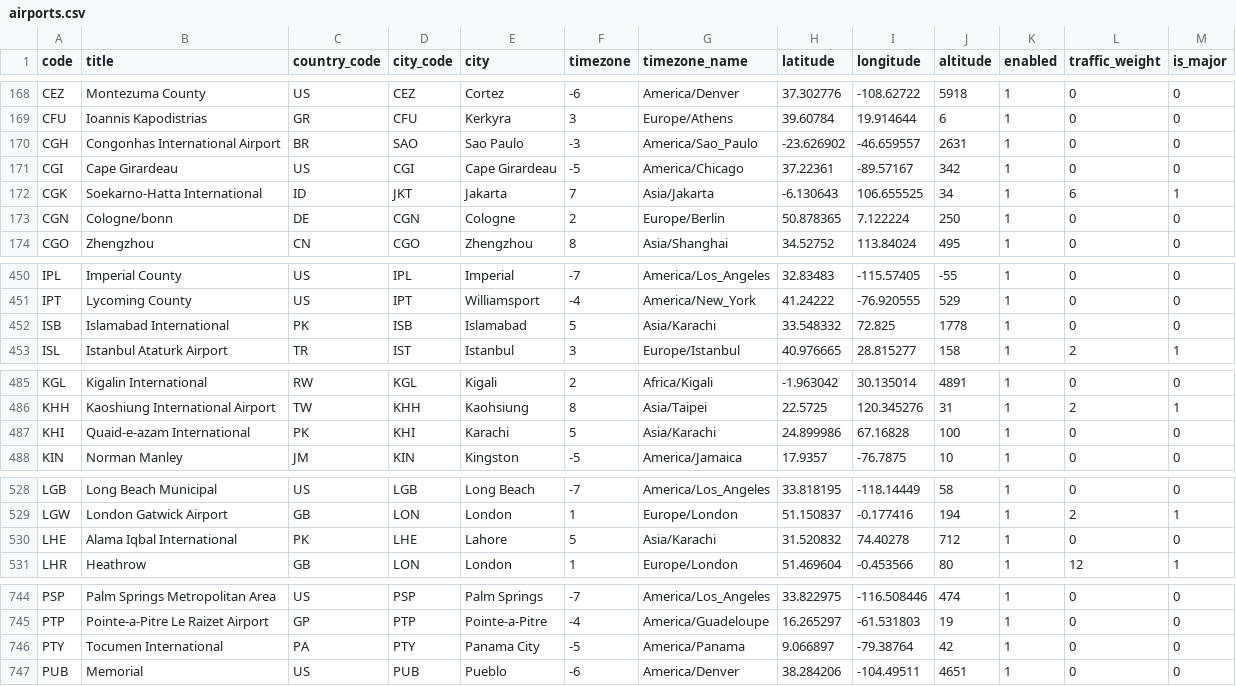
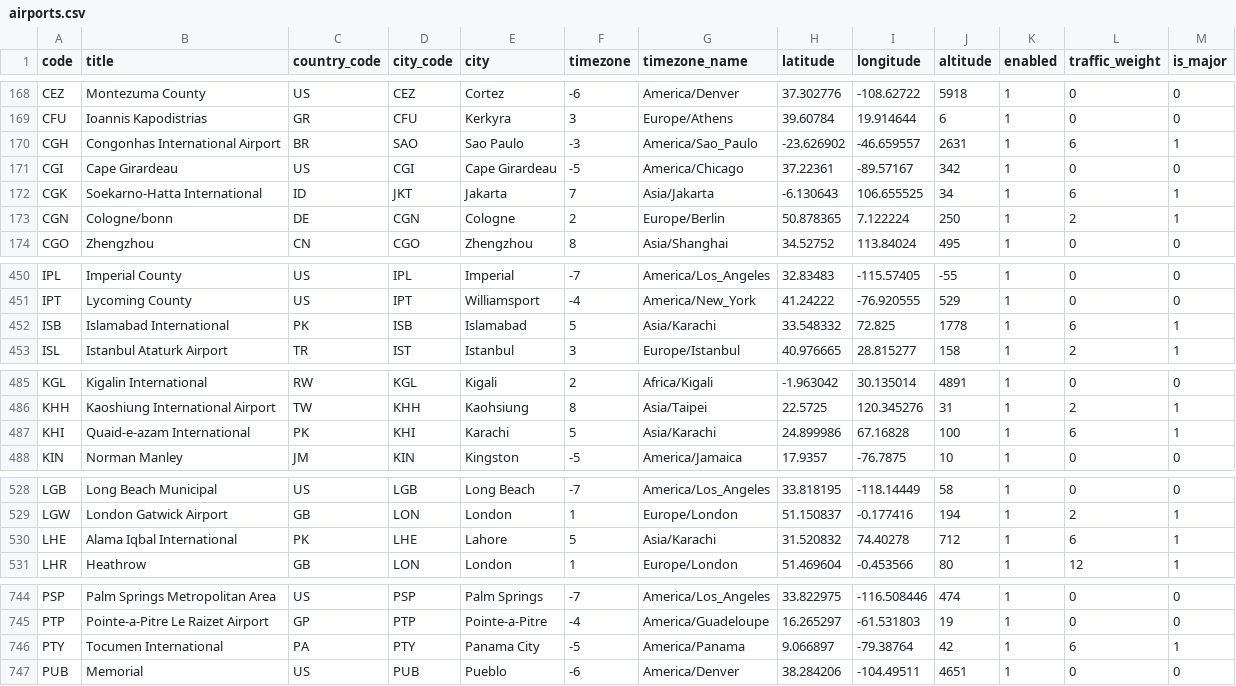
Before and after one commit to ivan-tarasov/fh-trip-builder, a CSV file: config/noah/db/seeders/airports.csv, drawn as a sheet; only a part is shown, gaps mark what is left out.

```diff
--- a/config/noah/db/seeders/airports.csv
+++ b/config/noah/db/seeders/airports.csv
@@ -169,6 +169,6 @@ CEZ,"Montezuma County",US,CEZ,Cortez,-6,America/Denver,37.302776,-108.62722,5918
 CFU,"Ioannis Kapodistrias",GR,CFU,Kerkyra,3,Europe/Athens,39.60784,19.914644,6,1,0,0
-CGH,"Congonhas International Airport",BR,SAO,"Sao Paulo",-3,America/Sao_Paulo,-23.626902,-46.659557,2631,1,0,0
+CGH,"Congonhas International Airport",BR,SAO,"Sao Paulo",-3,America/Sao_Paulo,-23.626902,-46.659557,2631,1,6,1
 CGI,"Cape Girardeau",US,CGI,"Cape Girardeau",-5,America/Chicago,37.22361,-89.57167,342,1,0,0
 CGK,"Soekarno-Hatta International",ID,JKT,Jakarta,7,Asia/Jakarta,-6.130643,106.655525,34,1,6,1
-CGN,Cologne/bonn,DE,CGN,Cologne,2,Europe/Berlin,50.878365,7.122224,250,1,0,0
+CGN,Cologne/bonn,DE,CGN,Cologne,2,Europe/Berlin,50.878365,7.122224,250,1,2,1
 CGO,Zhengzhou,CN,CGO,Zhengzhou,8,Asia/Shanghai,34.52752,113.84024,495,1,0,0
@@ -451,3 +451,3 @@ IPL,"Imperial County",US,IPL,Imperial,-7,America/Los_Angeles,32.83483,-115.57405
 IPT,"Lycoming County",US,IPT,Williamsport,-4,America/New_York,41.24222,-76.920555,529,1,0,0
-ISB,"Islamabad International",PK,ISB,Islamabad,5,Asia/Karachi,33.548332,72.825,1778,1,0,0
+ISB,"Islamabad International",PK,ISB,Islamabad,5,Asia/Karachi,33.548332,72.825,1778,1,6,1
 ISL,"Istanbul Ataturk Airport",TR,IST,Istanbul,3,Europe/Istanbul,40.976665,28.815277,158,1,2,1
@@ -486,3 +486,3 @@ KGL,"Kigalin International",RW,KGL,Kigali,2,Africa/Kigali,-1.963042,30.135014,48
 KHH,"Kaoshiung International Airport",TW,KHH,Kaohsiung,8,Asia/Taipei,22.5725,120.345276,31,1,2,1
-KHI,"Quaid-e-azam International",PK,KHI,Karachi,5,Asia/Karachi,24.899986,67.16828,100,1,0,0
+KHI,"Quaid-e-azam International",PK,KHI,Karachi,5,Asia/Karachi,24.899986,67.16828,100,1,6,1
 KIN,"Norman Manley",JM,KIN,Kingston,-5,America/Jamaica,17.9357,-76.7875,10,1,0,0
@@ -529,3 +529,3 @@ LGB,"Long Beach Municipal",US,LGB,"Long Beach",-7,America/Los_Angeles,33.818195,
 LGW,"London Gatwick Airport",GB,LON,London,1,Europe/London,51.150837,-0.177416,194,1,2,1
-LHE,"Alama Iqbal International",PK,LHE,Lahore,5,Asia/Karachi,31.520832,74.40278,712,1,0,0
+LHE,"Alama Iqbal International",PK,LHE,Lahore,5,Asia/Karachi,31.520832,74.40278,712,1,6,1
 LHR,Heathrow,GB,LON,London,1,Europe/London,51.469604,-0.453566,80,1,12,1
@@ -745,3 +745,3 @@ PSP,"Palm Springs Metropolitan Area",US,PSP,"Palm Springs",-7,America/Los_Angele
 PTP,"Pointe-a-Pitre Le Raizet Airport",GP,PTP,Pointe-a-Pitre,-4,America/Guadeloupe,16.265297,-61.531803,19,1,0,0
-PTY,"Tocumen International",PA,PTY,"Panama City",-5,America/Panama,9.066897,-79.38764,42,1,0,0
+PTY,"Tocumen International",PA,PTY,"Panama City",-5,America/Panama,9.066897,-79.38764,42,1,6,1
 PUB,Memorial,US,PUB,Pueblo,-6,America/Denver,38.284206,-104.49511,4651,1,0,0
```
Also changed, not shown: config/noah/db/seeders/airlines.csv, 3 other files.
